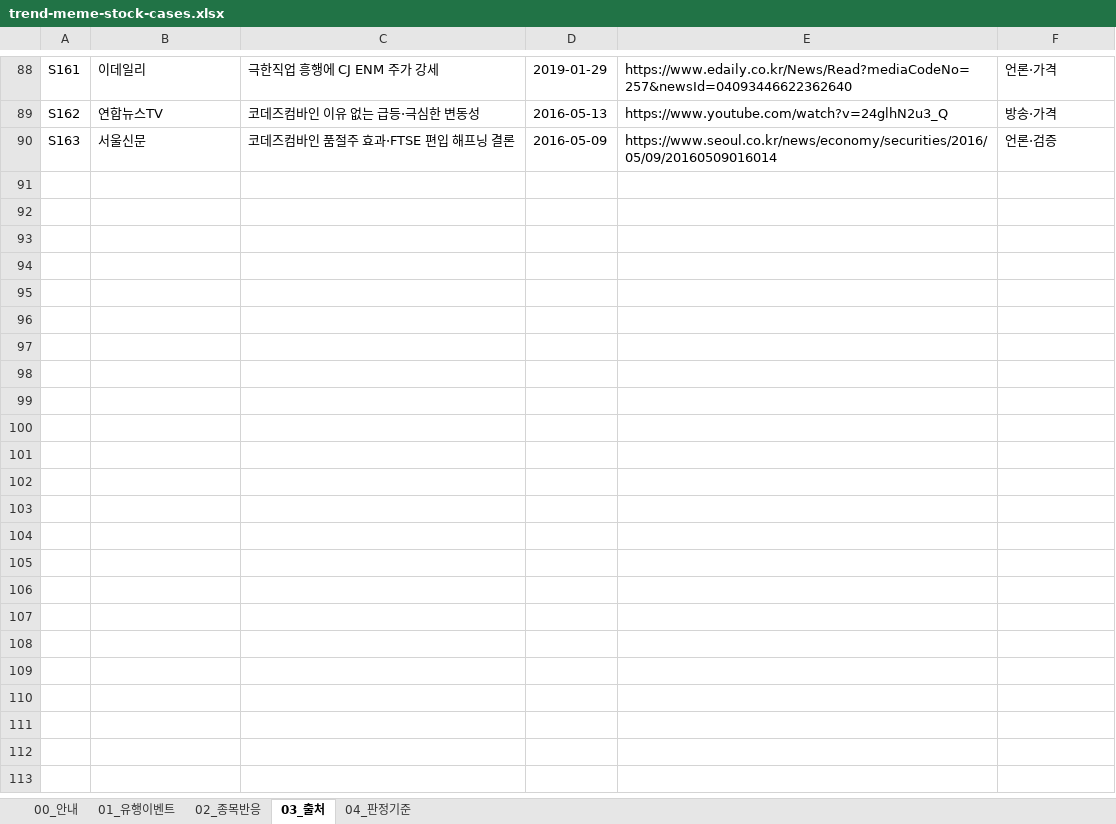
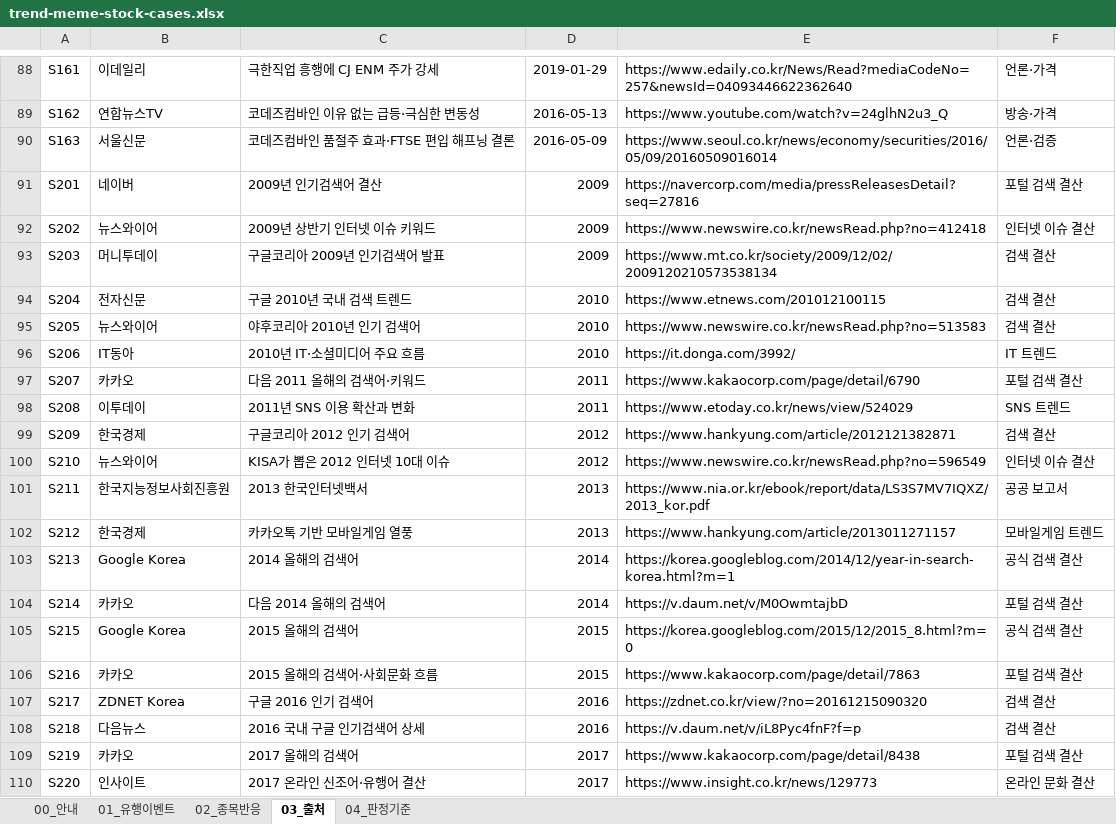
Before and after one commit to jyy7294/noinbada, an Excel workbook: outputs/019fcf4b-cafe-75c0-814f-d0b3e093c2ac/trend-meme-stock-cases.xlsx, sheet 03_출처, drawn as a sheet; only a part is shown, gaps mark what is left out; values as stored, in another font and other column widths than the file's, no cell formats; table styles not drawn; the diff covers the shown part only; the diff names each change by its address in the sheet, - before the commit and + after, or states it on an @@ line.

```diff
--- a/outputs/019fcf4b-cafe-75c0-814f-d0b3e093c2ac/trend-meme-stock-cases.xlsx (sheet 03_출처)
+++ b/outputs/019fcf4b-cafe-75c0-814f-d0b3e093c2ac/trend-meme-stock-cases.xlsx (sheet 03_출처)
+row 91: S201 | 네이버 | 2009년 인기검색어 결산 | 2009 | https://navercorp.com/media/pressReleasesDetail?seq=27816 | 포털 검색 결산
+row 92: S202 | 뉴스와이어 | 2009년 상반기 인터넷 이슈 키워드 | 2009 | https://www.newswire.co.kr/newsRead.php?no=412418 | 인터넷 이슈 결산
+row 93: S203 | 머니투데이 | 구글코리아 2009년 인기검색어 발표 | 2009 | https://www.mt.co.kr/society/2009/12/02/2009120210573538134 | 검색 결산
+row 94: S204 | 전자신문 | 구글 2010년 국내 검색 트렌드 | 2010 | https://www.etnews.com/201012100115 | 검색 결산
+row 95: S205 | 뉴스와이어 | 야후코리아 2010년 인기 검색어 | 2010 | https://www.newswire.co.kr/newsRead.php?no=513583 | 검색 결산
+row 96: S206 | IT동아 | 2010년 IT·소셜미디어 주요 흐름 | 2010 | https://it.donga.com/3992/ | IT 트렌드
+row 97: S207 | 카카오 | 다음 2011 올해의 검색어·키워드 | 2011 | https://www.kakaocorp.com/page/detail/6790 | 포털 검색 결산
+row 98: S208 | 이투데이 | 2011년 SNS 이용 확산과 변화 | 2011 | https://www.etoday.co.kr/news/view/524029 | SNS 트렌드
+row 99: S209 | 한국경제 | 구글코리아 2012 인기 검색어 | 2012 | https://www.hankyung.com/article/2012121382871 | 검색 결산
+row 100: S210 | 뉴스와이어 | KISA가 뽑은 2012 인터넷 10대 이슈 | 2012 | https://www.newswire.co.kr/newsRead.php?no=596549 | 인터넷 이슈 결산
+row 101: S211 | 한국지능정보사회진흥원 | 2013 한국인터넷백서 | 2013 | https://www.nia.or.kr/ebook/report/data/LS3S7MV7IQXZ/2013_kor.pdf | 공공 보고서
+row 102: S212 | 한국경제 | 카카오톡 기반 모바일게임 열풍 | 2013 | https://www.hankyung.com/article/2013011271157 | 모바일게임 트렌드
+row 103: S213 | Google Korea | 2014 올해의 검색어 | 2014 | https://korea.googleblog.com/2014/12/year-in-search-korea.html?m=1 | 공식 검색 결산
+row 104: S214 | 카카오 | 다음 2014 올해의 검색어 | 2014 | https://v.daum.net/v/M0OwmtajbD | 포털 검색 결산
+row 105: S215 | Google Korea | 2015 올해의 검색어 | 2015 | https://korea.googleblog.com/2015/12/2015_8.html?m=0 | 공식 검색 결산
+row 106: S216 | 카카오 | 2015 올해의 검색어·사회문화 흐름 | 2015 | https://www.kakaocorp.com/page/detail/7863 | 포털 검색 결산
+row 107: S217 | ZDNET Korea | 구글 2016 인기 검색어 | 2016 | https://zdnet.co.kr/view/?no=20161215090320 | 검색 결산
+row 108: S218 | 다음뉴스 | 2016 국내 구글 인기검색어 상세 | 2016 | https://v.daum.net/v/iL8Pyc4fnF?f=p | 검색 결산
+row 109: S219 | 카카오 | 2017 올해의 검색어 | 2017 | https://www.kakaocorp.com/page/detail/8438 | 포털 검색 결산
+row 110: S220 | 인사이트 | 2017 온라인 신조어·유행어 결산 | 2017 | https://www.insight.co.kr/news/129773 | 온라인 문화 결산
```
Also changed, not shown: 27 added rows, 1 removed row and 2 edited cells elsewhere in this sheet, sheet 01_유행이벤트, sheet 04_판정기준, sheet 00_안내, sheet 02_종목반응, cell formats, formulas that keep their value.
